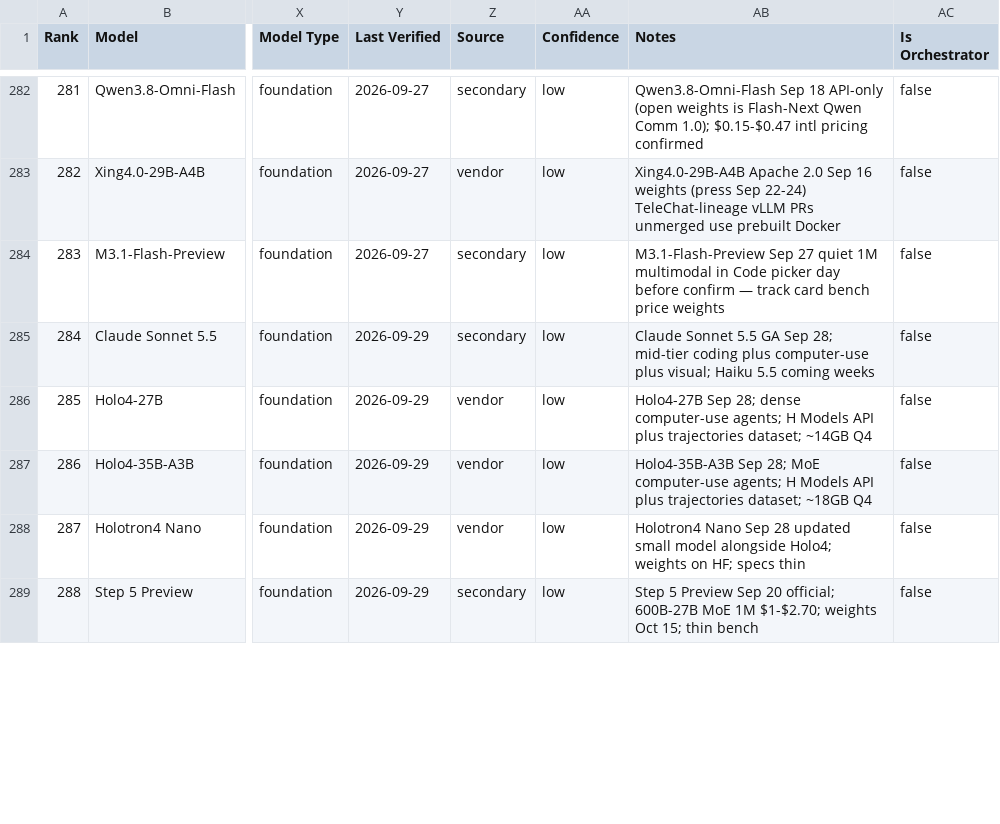
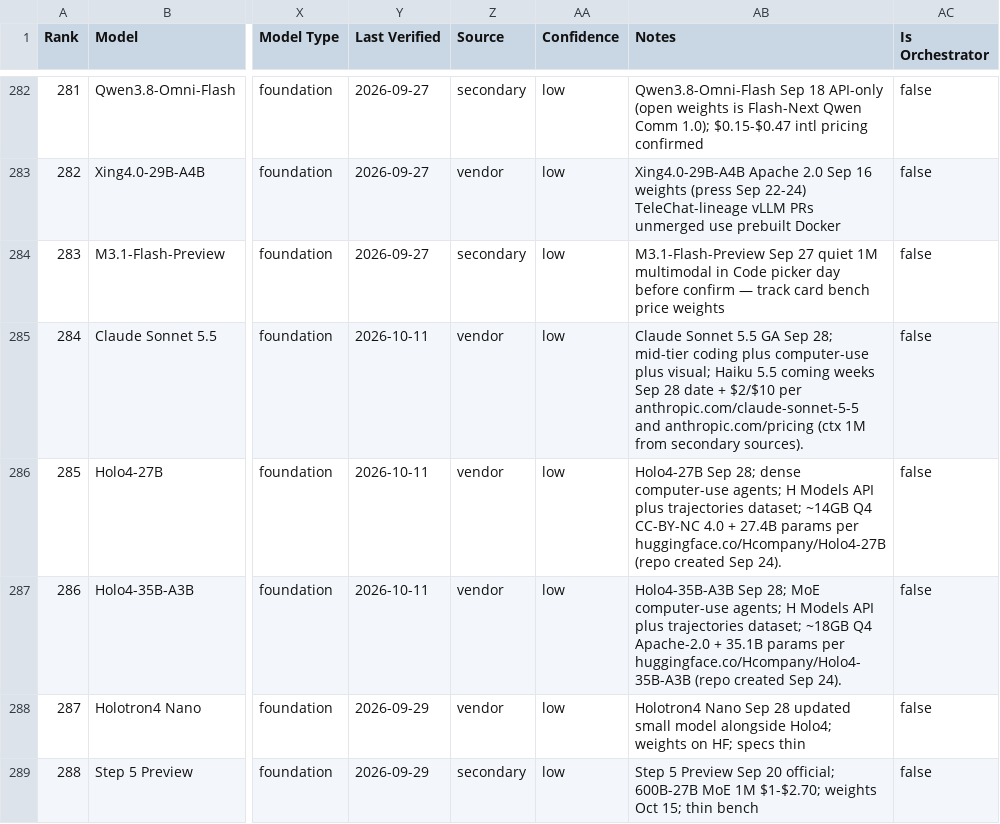
Before and after one commit to sachindeepcleaning-coder/ai-tracker, a CSV file: coding_benchmarks.csv, drawn as a sheet; only a part is shown, gaps mark what is left out; the diff covers the shown part only; the diff names each change by its address in the sheet, - before the commit and + after, or states it on an @@ line.

Commit message:
data: verify 8 newest rows against primary sources; Sol UNVERIFIED

```diff
--- a/coding_benchmarks.csv
+++ b/coding_benchmarks.csv
-Y285:Y287 (Last Verified): 2026-09-29
+Y285:Y287 (Last Verified): 2026-10-11
-Z285 (Source): secondary
+Z285 (Source): vendor
-AB285 (Notes): …coming weeks
+AB285 (Notes): …coming weeks Sep 28 date + $2/$10 per anthropic.com/claude-sonnet-5-5 and anthropic.com/pricing (ctx 1M from secondary sources).
-AB286 (Notes): …~14GB Q4
+AB286 (Notes): …~14GB Q4 CC-BY-NC 4.0 + 27.4B params per huggingface.co/Hcompany/Holo4-27B (repo created Sep 24).
-AB287 (Notes): …~18GB Q4
+AB287 (Notes): …~18GB Q4 Apache-2.0 + 35.1B params per huggingface.co/Hcompany/Holo4-35B-A3B (repo created Sep 24).
```
Also changed, not shown: 13 edited cells elsewhere in this file, 2 other files.
